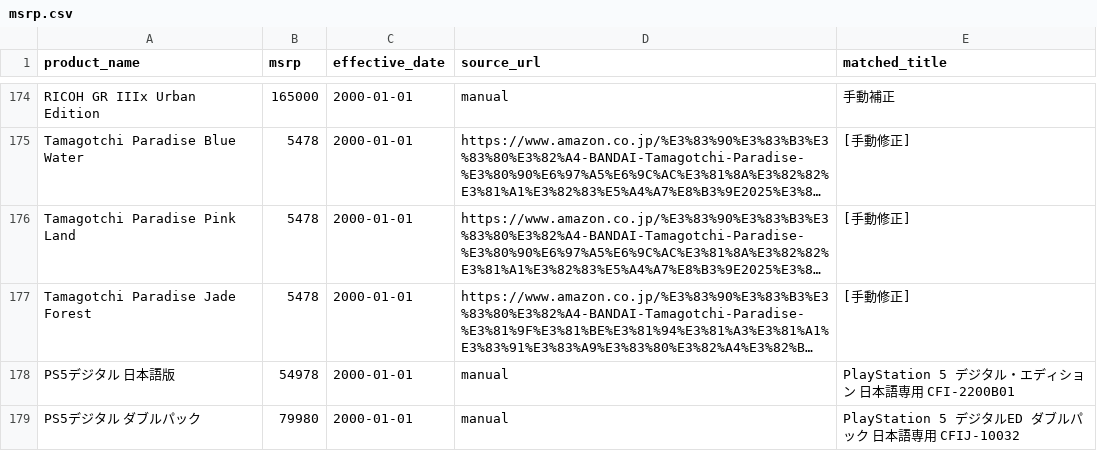
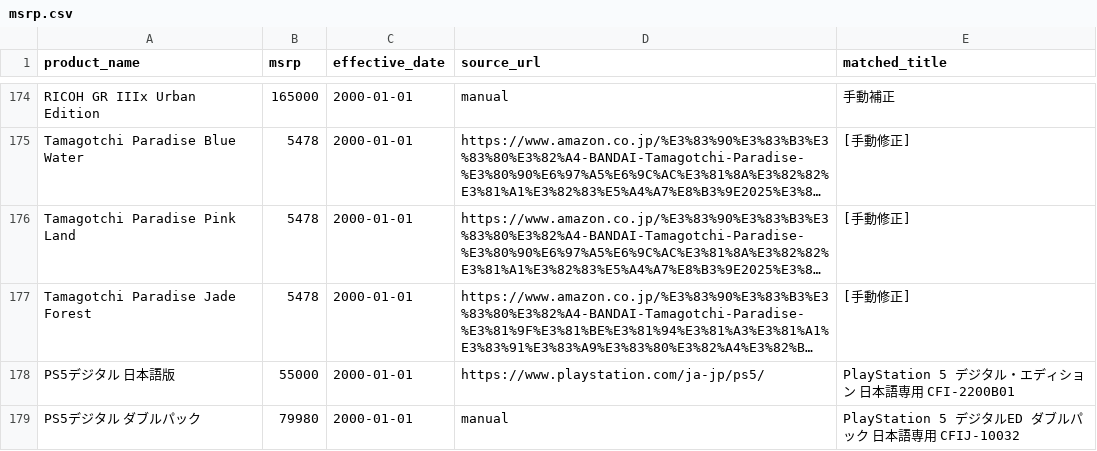
Before and after one commit to makkinngami-cmd/sedori-navi, a CSV file: data/msrp.csv, drawn as a sheet; only a part is shown, gaps mark what is left out; long unchanged cells end in …; the diff names each change by its address in the sheet, - before the commit and + after, or states it on an @@ line.

```diff
--- a/data/msrp.csv
+++ b/data/msrp.csv
-B178 (msrp): 54978
+B178 (msrp): 55000
-D178 (source_url): manual
+D178 (source_url): https://www.playstation.com/ja-jp/ps5/
```
Also changed, not shown: docs/msrp.csv.
